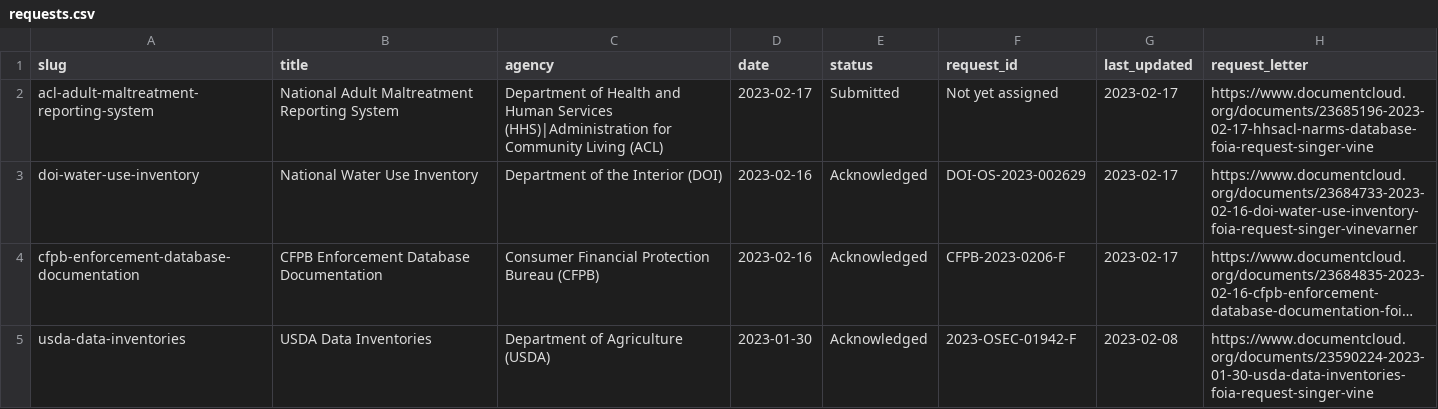
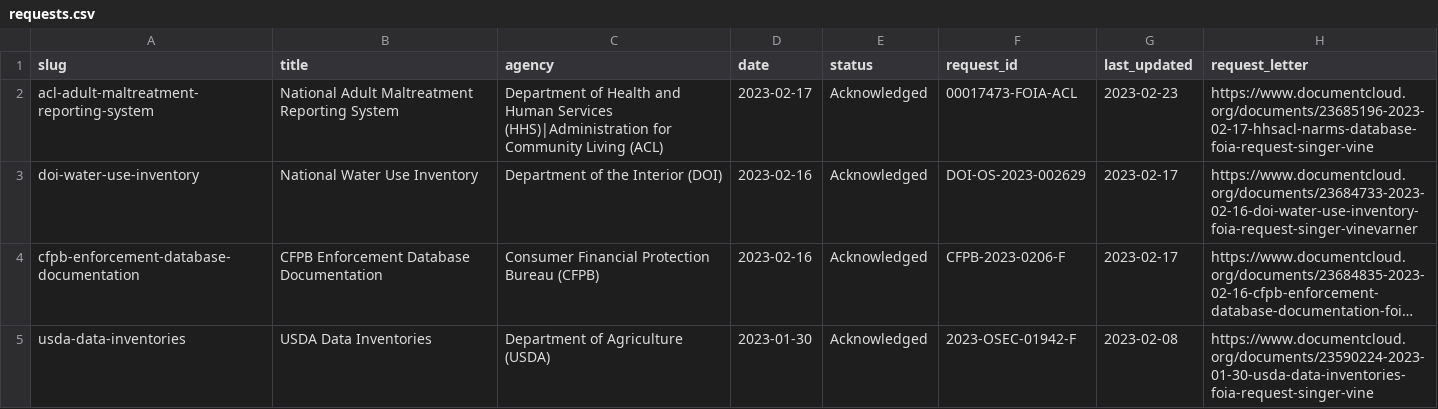
Before and after one commit to data-liberation-project/dlp-metadata, a CSV file: data/requests.csv, drawn as a sheet; only a part is shown; long unchanged cells end in ….

```diff
--- a/data/requests.csv
+++ b/data/requests.csv
@@ -1,3 +1,3 @@
 slug,title,agency,date,status,request_id,last_updated,request_letter
-acl-adult-maltreatment-reporting-system,National Adult Maltreatment Reporting System,Department of Health and Human Services (HHS)|Administration for Community Living (ACL),2023-02-17,Submitted,Not yet assigned,2023-02-17,https://www.documentcloud.org/documents/23685196-2023-02-17-hhsacl-narms-database-foia-request-singer-vine
+acl-adult-maltreatment-reporting-system,National Adult Maltreatment Reporting System,Department of Health and Human Services (HHS)|Administration for Community Living (ACL),2023-02-17,Acknowledged,00017473-FOIA-ACL,2023-02-23,https://www.documentcloud.org/documents/23685196-2023-02-17-hhsacl-narms-database-foia-request-singer-vine
 doi-water-use-inventory,National Water Use Inventory,Department of the Interior (DOI),2023-02-16,Acknowledged,DOI-OS-2023-002629,2023-02-17,https://www.documentcloud.org/documents/23684733-2023-02-16-doi-water-use-inventory-foia-request-singer-vinevarner
```
Also changed, not shown: data/updates.csv.
